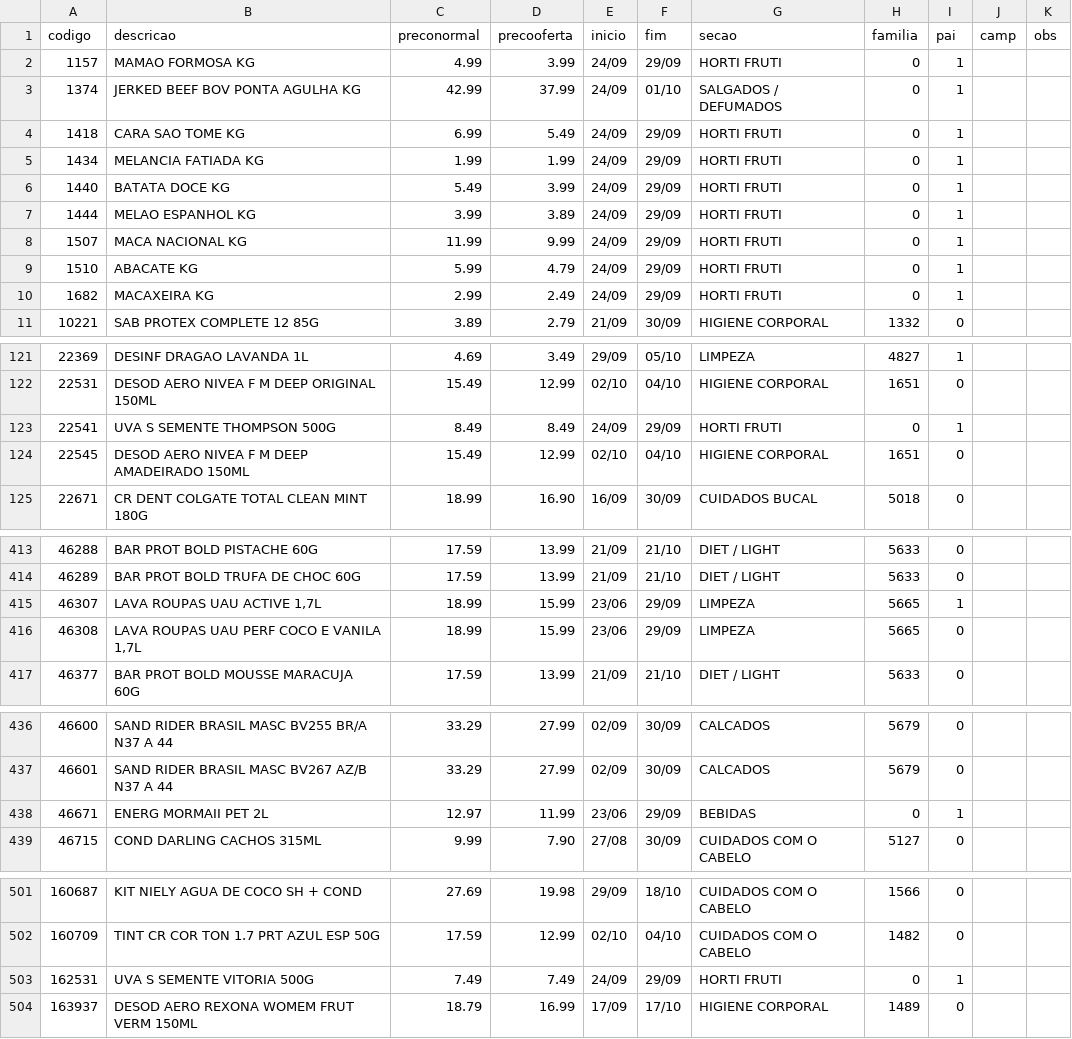
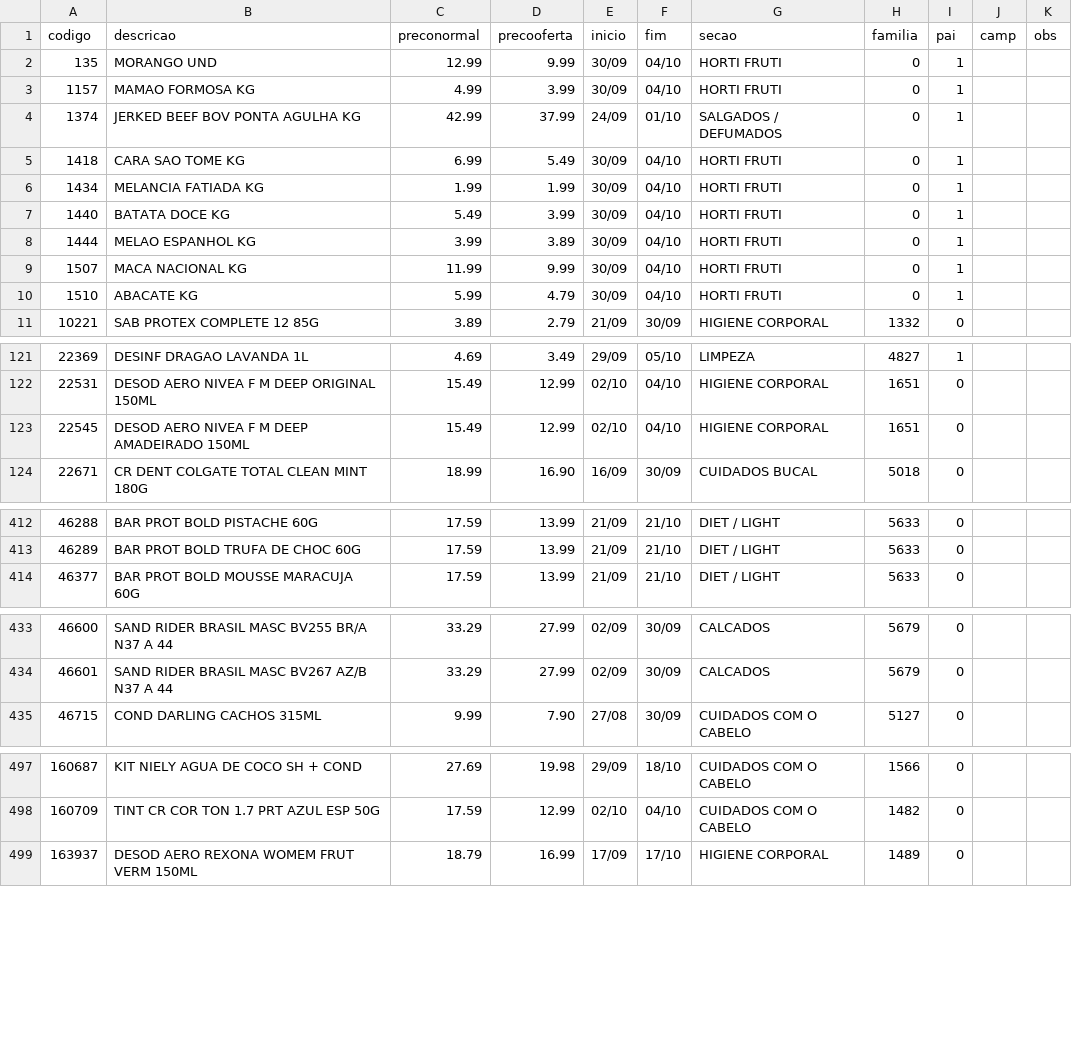
Before and after one commit to luciano504/placas, a CSV file: data/loja3.csv, drawn as a sheet; only a part is shown, gaps mark what is left out; the diff covers the shown part only.

```diff
--- a/data/loja3.csv
+++ b/data/loja3.csv
@@ -1,11 +1,11 @@
 codigo,descricao,preconormal,precooferta,inicio,fim,secao,familia,pai,camp,obs
-1157,MAMAO FORMOSA KG,4.99,3.99,24/09,29/09,HORTI FRUTI,0,1,,
+135,MORANGO UND,12.99,9.99,30/09,04/10,HORTI FRUTI,0,1,,
+1157,MAMAO FORMOSA KG,4.99,3.99,30/09,04/10,HORTI FRUTI,0,1,,
 1374,JERKED BEEF BOV PONTA AGULHA KG,42.99,37.99,24/09,01/10,SALGADOS / DEFUMADOS,0,1,,
-1418,CARA SAO TOME KG,6.99,5.49,24/09,29/09,HORTI FRUTI,0,1,,
-1434,MELANCIA FATIADA KG,1.99,1.99,24/09,29/09,HORTI FRUTI,0,1,,
-1440,BATATA DOCE KG,5.49,3.99,24/09,29/09,HORTI FRUTI,0,1,,
-1444,MELAO ESPANHOL KG,3.99,3.89,24/09,29/09,HORTI FRUTI,0,1,,
-1507,MACA NACIONAL KG,11.99,9.99,24/09,29/09,HORTI FRUTI,0,1,,
-1510,ABACATE KG,5.99,4.79,24/09,29/09,HORTI FRUTI,0,1,,
-1682,MACAXEIRA KG,2.99,2.49,24/09,29/09,HORTI FRUTI,0,1,,
+1418,CARA SAO TOME KG,6.99,5.49,30/09,04/10,HORTI FRUTI,0,1,,
+1434,MELANCIA FATIADA KG,1.99,1.99,30/09,04/10,HORTI FRUTI,0,1,,
+1440,BATATA DOCE KG,5.49,3.99,30/09,04/10,HORTI FRUTI,0,1,,
+1444,MELAO ESPANHOL KG,3.99,3.89,30/09,04/10,HORTI FRUTI,0,1,,
+1507,MACA NACIONAL KG,11.99,9.99,30/09,04/10,HORTI FRUTI,0,1,,
+1510,ABACATE KG,5.99,4.79,30/09,04/10,HORTI FRUTI,0,1,,
 10221,SAB PROTEX COMPLETE 12 85G,3.89,2.79,21/09,30/09,HIGIENE CORPORAL,1332,0,,
@@ -122,3 +122,2 @@ codigo,descricao,preconormal,precooferta,inicio,fim,secao,familia,pai,camp,obs
 22531,DESOD AERO NIVEA F M DEEP ORIGINAL 150ML,15.49,12.99,02/10,04/10,HIGIENE CORPORAL,1651,0,,
-22541,UVA S SEMENTE THOMPSON 500G,8.49,8.49,24/09,29/09,HORTI FRUTI,0,1,,
 22545,DESOD AERO NIVEA F M DEEP AMADEIRADO 150ML,15.49,12.99,02/10,04/10,HIGIENE CORPORAL,1651,0,,
@@ -414,4 +413,2 @@ codigo,descricao,preconormal,precooferta,inicio,fim,secao,familia,pai,camp,obs
 46289,BAR PROT BOLD TRUFA DE CHOC 60G,17.59,13.99,21/09,21/10,DIET / LIGHT,5633,0,,
-46307,"LAVA ROUPAS UAU ACTIVE 1,7L",18.99,15.99,23/06,29/09,LIMPEZA,5665,1,,
-46308,"LAVA ROUPAS UAU PERF COCO E VANILA 1,7L",18.99,15.99,23/06,29/09,LIMPEZA,5665,0,,
 46377,BAR PROT BOLD MOUSSE MARACUJA 60G,17.59,13.99,21/09,21/10,DIET / LIGHT,5633,0,,
@@ -437,3 +434,2 @@ codigo,descricao,preconormal,precooferta,inicio,fim,secao,familia,pai,camp,obs
 46601,SAND RIDER BRASIL MASC BV267 AZ/B N37 A 44,33.29,27.99,02/09,30/09,CALCADOS,5679,0,,
-46671,ENERG MORMAII PET 2L,12.97,11.99,23/06,29/09,BEBIDAS,0,1,,
 46715,COND DARLING CACHOS 315ML,9.99,7.90,27/08,30/09,CUIDADOS COM O CABELO,5127,0,,
@@ -502,3 +498,2 @@ codigo,descricao,preconormal,precooferta,inicio,fim,secao,familia,pai,camp,obs
 160709,TINT CR COR TON 1.7 PRT AZUL ESP 50G,17.59,12.99,02/10,04/10,CUIDADOS COM O CABELO,1482,0,,
-162531,UVA S  SEMENTE VITORIA 500G,7.49,7.49,24/09,29/09,HORTI FRUTI,0,1,,
 163937,DESOD AERO REXONA WOMEM FRUT VERM 150ML,18.79,16.99,17/09,17/10,HIGIENE CORPORAL,1489,0,,
```
Also changed, not shown: 1 removed row and 2 edited cells elsewhere in this file, data/loja1.csv, data/loja2.csv, 6 other files.
